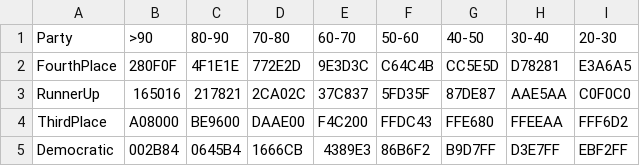
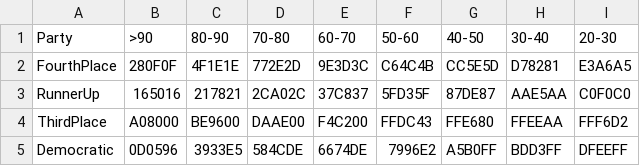
Before and after one commit to Jurech/texas-election-map-generator, a CSV file: Palettes/1941Special.csv, drawn as a sheet.

```diff
--- a/Palettes/1941Special.csv
+++ b/Palettes/1941Special.csv
@@ -4,2 +4,2 @@ RunnerUp,165016,217821,2CA02C,37C837,5FD35F,87DE87,AAE5AA,C0F0C0
 ThirdPlace,A08000,BE9600,DAAE00,F4C200,FFDC43,FFE680,FFEEAA,FFF6D2
-Democratic,002B84,0645B4,1666CB,4389E3,86B6F2,B9D7FF,D3E7FF,EBF2FF
+Democratic,0D0596,3933E5,584CDE,6674DE,7996E2,A5B0FF,BDD3FF,DFEEFF
```
Also changed, not shown: Palettes/1957Special.csv, Palettes/DemPrimary.csv, 12 other files.
